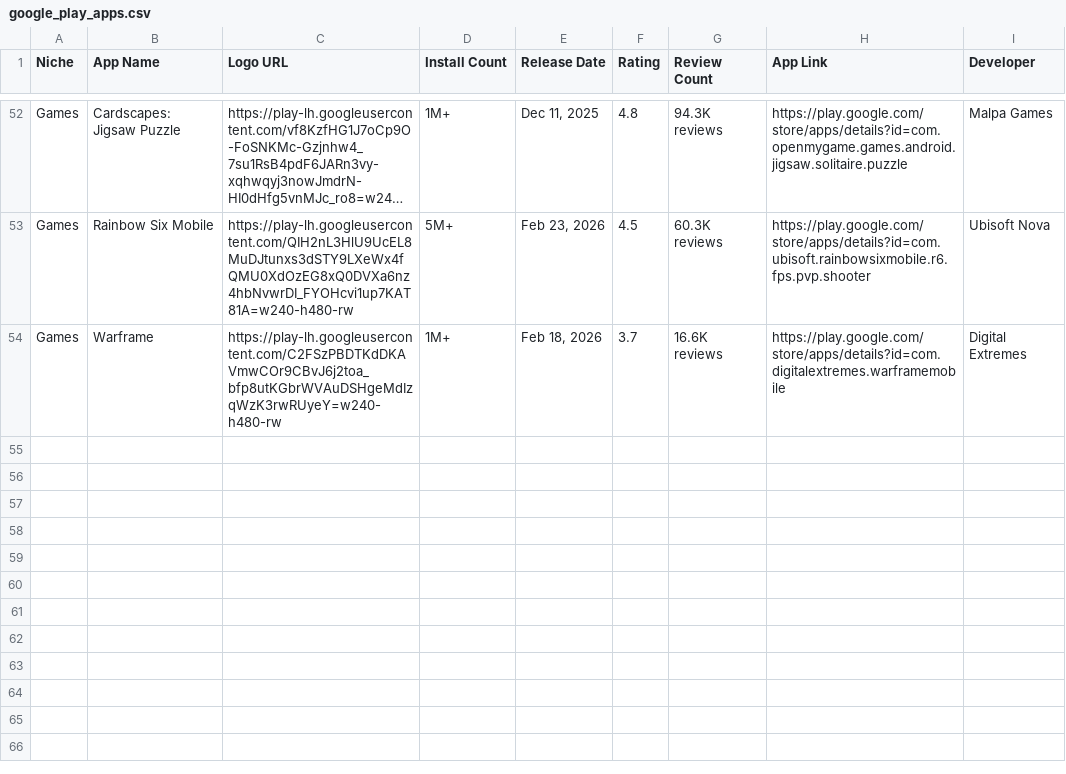
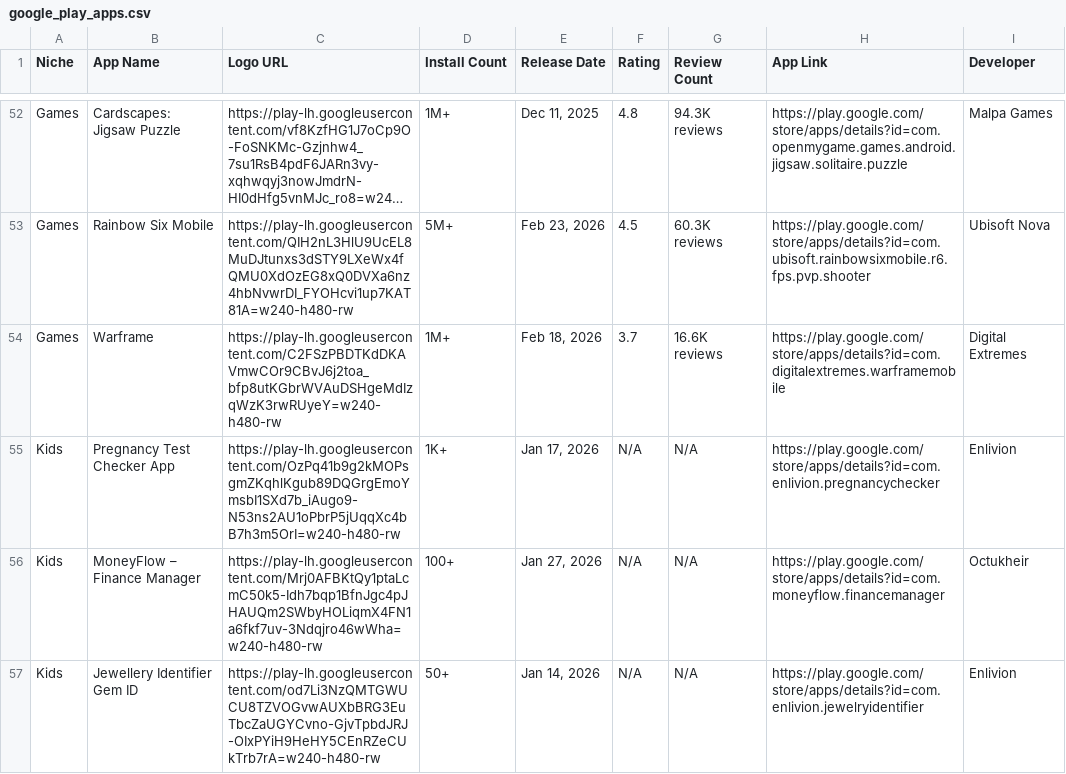
Before and after one commit to zakariaferzazi/RankMyApps_Automation, a CSV file: google_play_apps.csv, drawn as a sheet; only a part is shown, gaps mark what is left out; long unchanged cells end in ….

```diff
--- a/google_play_apps.csv
+++ b/google_play_apps.csv
@@ -54 +54,4 @@ Games,Rainbow Six Mobile,https://play-lh.googleusercontent.com/QIH2nL3HlU9UcEL8M
 Games,Warframe,https://play-lh.googleusercontent.com/C2FSzPBDTKdDKAVmwCOr9CBvJ6j2toa_bfp8utKGbrWVAuDSHgeMdIzqWzK3rwRUyeY=w240-h480-rw,1M+,"Feb 18, 2026",3.7,16.6K reviews,https://play.google.com/store/apps/details?id=com.digitalextremes.warframemobile,Digital Extremes
+Kids,Pregnancy Test Checker App,https://play-lh.googleusercontent.com/OzPq41b9g2kMOPsgmZKqhlKgub89DQGrgEmoYmsbI1SXd7b_iAugo9-N53ns2AU1oPbrP5jUqqXc4bB7h3m5OrI=w240-h480-rw,1K+,"Jan 17, 2026",N/A,N/A,https://play.google.com/store/apps/details?id=com.enlivion.pregnancychecker,Enlivion
+Kids,MoneyFlow – Finance Manager,https://play-lh.googleusercontent.com/Mrj0AFBKtQy1ptaLcmC50k5-Idh7bqp1BfnJgc4pJHAUQm2SWbyHOLiqmX4FN1a6fkf7uv-3Ndqjro46wWha=w240-h480-rw,100+,"Jan 27, 2026",N/A,N/A,https://play.google.com/store/apps/details?id=com.moneyflow.financemanager,Octukheir
+Kids,Jewellery Identifier Gem ID,https://play-lh.googleusercontent.com/od7Li3NzQMTGWUCU8TZVOGvwAUXbBRG3EuTbcZaUGYCvno-GjvTpbdJRJ-OIxPYiH9HeHY5CEnRZeCUkTrb7rA=w240-h480-rw,50+,"Jan 14, 2026",N/A,N/A,https://play.google.com/store/apps/details?id=com.enlivion.jewelryidentifier,Enlivion
```
